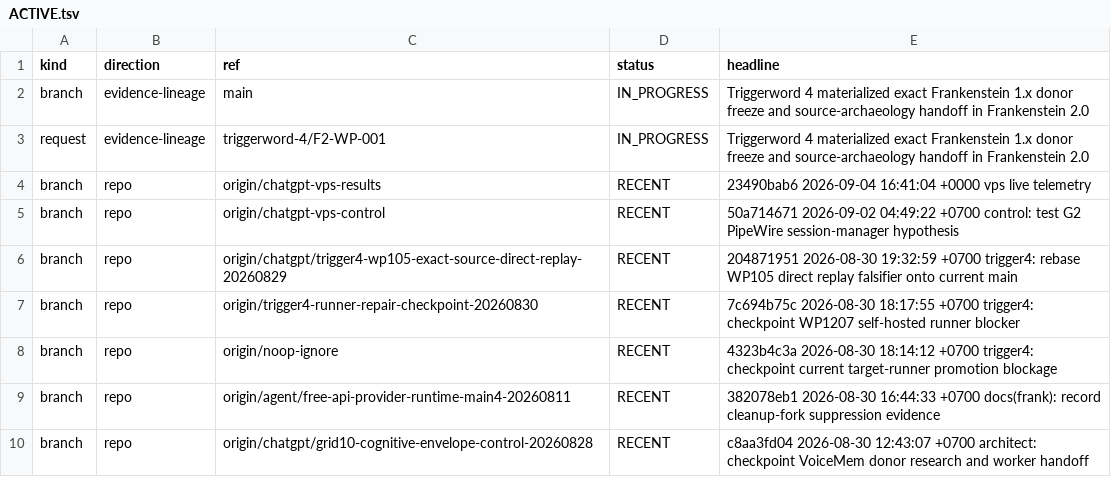
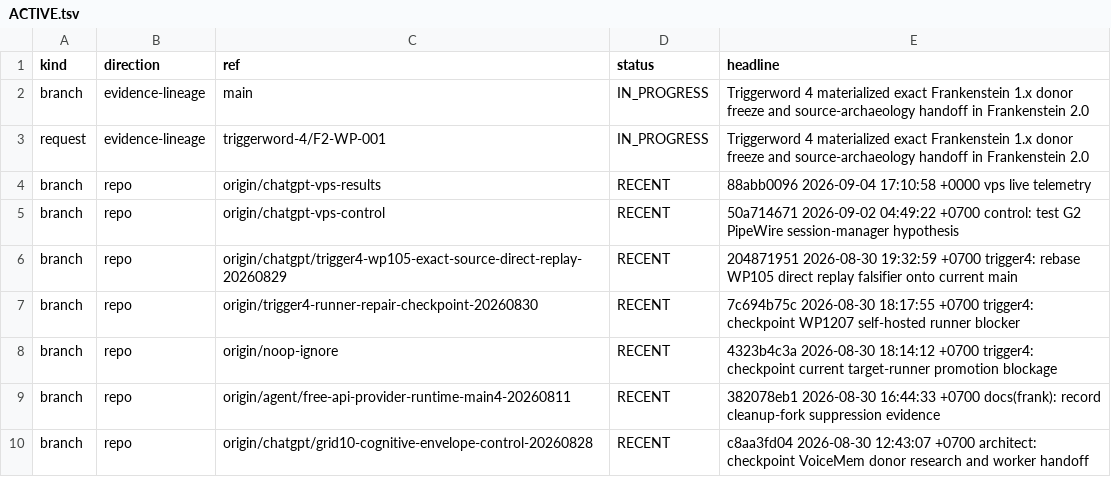
Before and after one commit to gschaidergabriel/Cognitive-devmachine, a TSV file: research_entity/00_CURRENT/ACTIVE.tsv, drawn as a sheet; only a part is shown.

Commit message:
current: refresh token-efficient research state [skip ci]

```diff
--- a/research_entity/00_CURRENT/ACTIVE.tsv
+++ b/research_entity/00_CURRENT/ACTIVE.tsv
@@ -3,3 +3,3 @@ branch	evidence-lineage	main	IN_PROGRESS	Triggerword 4 materialized exact Franke
 request	evidence-lineage	triggerword-4/F2-WP-001	IN_PROGRESS	Triggerword 4 materialized exact Frankenstein 1.x donor freeze and source-archaeology handoff in Frankenstein 2.0
-branch	repo	origin/chatgpt-vps-results	RECENT	23490bab6 2026-09-04 16:41:04 +0000 vps live telemetry
+branch	repo	origin/chatgpt-vps-results	RECENT	88abb0096 2026-09-04 17:10:58 +0000 vps live telemetry
 branch	repo	origin/chatgpt-vps-control	RECENT	50a714671 2026-09-02 04:49:22 +0700 control: test G2 PipeWire session-manager hypothesis
```
Also changed, not shown: research_entity/00_CURRENT/RECENT.tsv, 15 other files.
